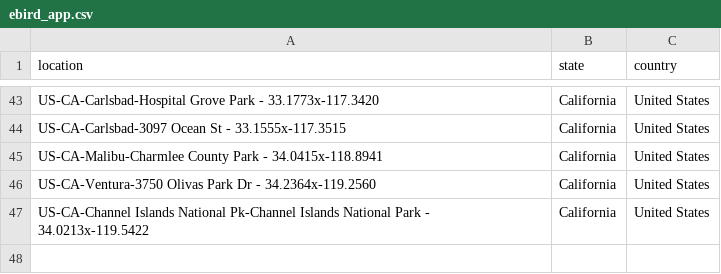
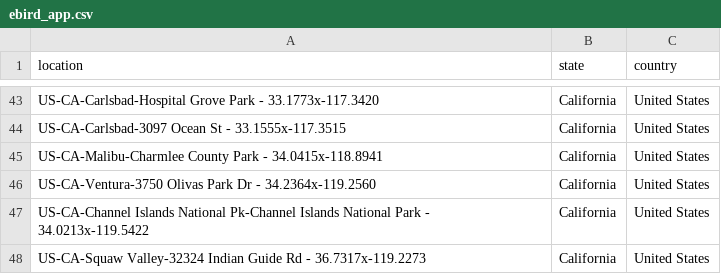
Before and after one commit to mhsundstrom/pcook-sightings, a CSV file: data/ebird_app.csv, drawn as a sheet; only a part is shown, gaps mark what is left out; the diff names each change by its address in the sheet, - before the commit and + after, or states it on an @@ line.

```diff
--- a/data/ebird_app.csv
+++ b/data/ebird_app.csv
+row 48: US-CA-Squaw Valley-32324 Indian Guide Rd - 36.7317x-119.2273 | California | United States
```
Also changed, not shown: 1 other file.
